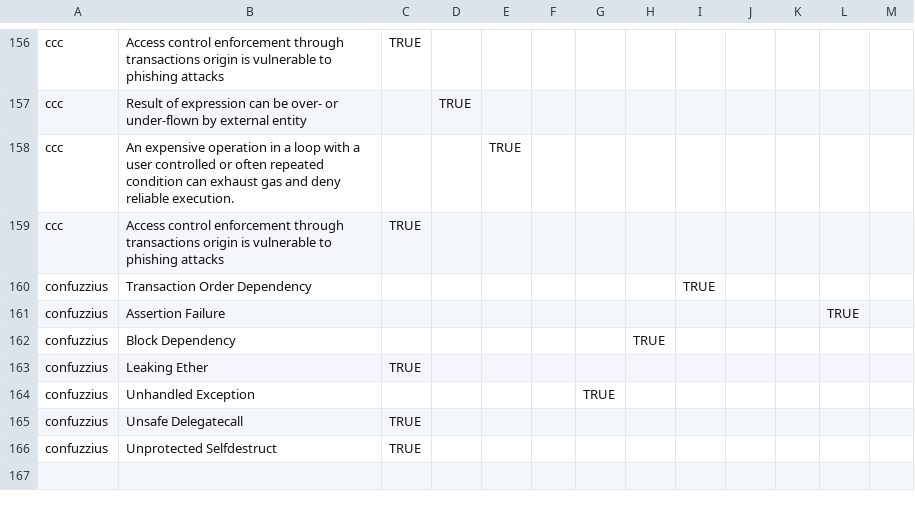
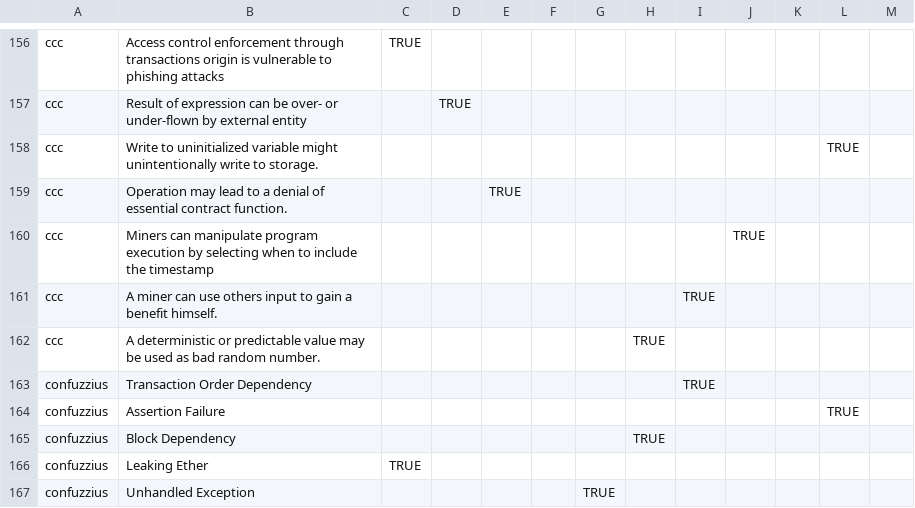
Before and after one commit to smartbugs/smartbugs, a CSV file: dataset/vulnerabilities_mapping.csv, drawn as a sheet; only a part is shown, gaps mark what is left out; the shorter side is filled out with more unchanged rows.

Commit message:
Updateing mappings to contain front running and bad randomness

```diff
--- a/dataset/vulnerabilities_mapping.csv
+++ b/dataset/vulnerabilities_mapping.csv
@@ -157,4 +157,7 @@ ccc,Access control enforcement through transactions origin is vulnerable to phis
 ccc,Result of expression can be over- or under-flown by external entity,,TRUE,,,,,,,,,
-ccc,An expensive operation in a loop with a user controlled or often repeated condition can exhaust gas and deny reliable execution.,,,TRUE,,,,,,,,
-ccc,Access control enforcement through transactions origin is vulnerable to phishing attacks ,TRUE,,,,,,,,,,
+ccc,Write to uninitialized variable might unintentionally write to storage.,,,,,,,,,,TRUE,
+ccc,Operation may lead to a denial of essential contract function.,,,TRUE,,,,,,,,
+ccc,Miners can manipulate program execution by selecting when to include the timestamp,,,,,,,,TRUE,,,
+ccc,A miner can use others input to gain a benefit himself.,,,,,,,TRUE,,,,
+ccc,A deterministic or predictable value may be used as bad random number.,,,,,,TRUE,,,,,
 confuzzius,Transaction Order Dependency,,,,,,,TRUE,,,,
```
Also changed, not shown: 1 other file.
